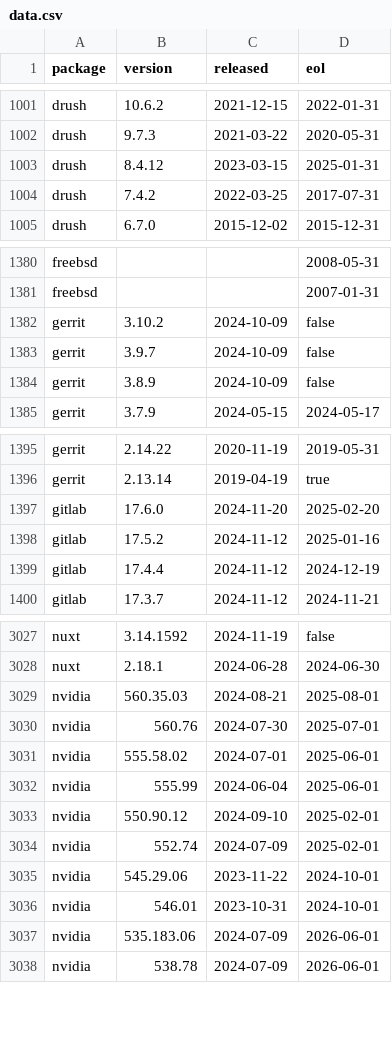
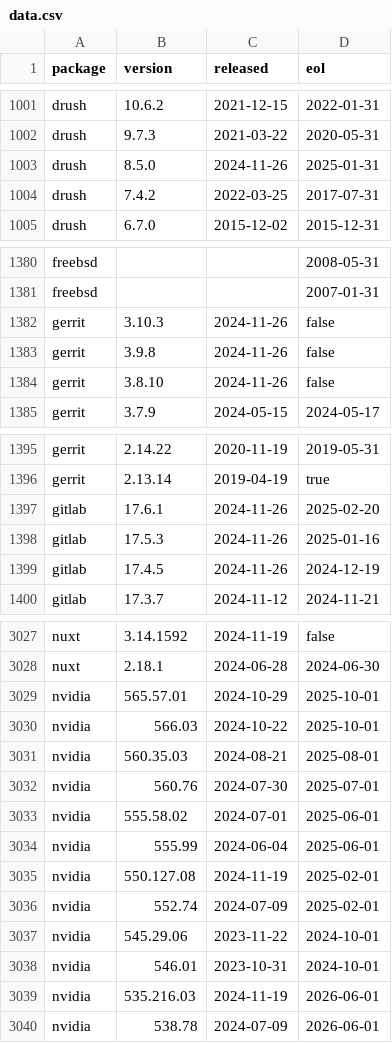
Before and after one commit to herodevs/eol-data, a CSV file: data.csv, drawn as a sheet; only a part is shown, gaps mark what is left out; the diff covers the shown part only.

```diff
--- a/data.csv
+++ b/data.csv
@@ -1002,3 +1002,3 @@ drush,10.6.2,2021-12-15,2022-01-31
 drush,9.7.3,2021-03-22,2020-05-31
-drush,8.4.12,2023-03-15,2025-01-31
+drush,8.5.0,2024-11-26,2025-01-31
 drush,7.4.2,2022-03-25,2017-07-31
@@ -1381,5 +1381,5 @@ freebsd,,,2008-05-31
 freebsd,,,2007-01-31
-gerrit,3.10.2,2024-10-09,false
-gerrit,3.9.7,2024-10-09,false
-gerrit,3.8.9,2024-10-09,false
+gerrit,3.10.3,2024-11-26,false
+gerrit,3.9.8,2024-11-26,false
+gerrit,3.8.10,2024-11-26,false
 gerrit,3.7.9,2024-05-15,2024-05-17
@@ -1396,5 +1396,5 @@ gerrit,2.14.22,2020-11-19,2019-05-31
 gerrit,2.13.14,2019-04-19,true
-gitlab,17.6.0,2024-11-20,2025-02-20
-gitlab,17.5.2,2024-11-12,2025-01-16
-gitlab,17.4.4,2024-11-12,2024-12-19
+gitlab,17.6.1,2024-11-26,2025-02-20
+gitlab,17.5.3,2024-11-26,2025-01-16
+gitlab,17.4.5,2024-11-26,2024-12-19
 gitlab,17.3.7,2024-11-12,2024-11-21
@@ -3028,2 +3028,4 @@ nuxt,3.14.1592,2024-11-19,false
 nuxt,2.18.1,2024-06-28,2024-06-30
+nvidia,565.57.01,2024-10-29,2025-10-01
+nvidia,566.03,2024-10-22,2025-10-01
 nvidia,560.35.03,2024-08-21,2025-08-01
@@ -3032,3 +3034,3 @@ nvidia,555.58.02,2024-07-01,2025-06-01
 nvidia,555.99,2024-06-04,2025-06-01
-nvidia,550.90.12,2024-09-10,2025-02-01
+nvidia,550.127.08,2024-11-19,2025-02-01
 nvidia,552.74,2024-07-09,2025-02-01
@@ -3036,3 +3038,3 @@ nvidia,545.29.06,2023-11-22,2024-10-01
 nvidia,546.01,2023-10-31,2024-10-01
-nvidia,535.183.06,2024-07-09,2026-06-01
+nvidia,535.216.03,2024-11-19,2026-06-01
 nvidia,538.78,2024-07-09,2026-06-01
```
Also changed, not shown: 1 added row and 27 edited cells elsewhere in this file, 1 other file.
